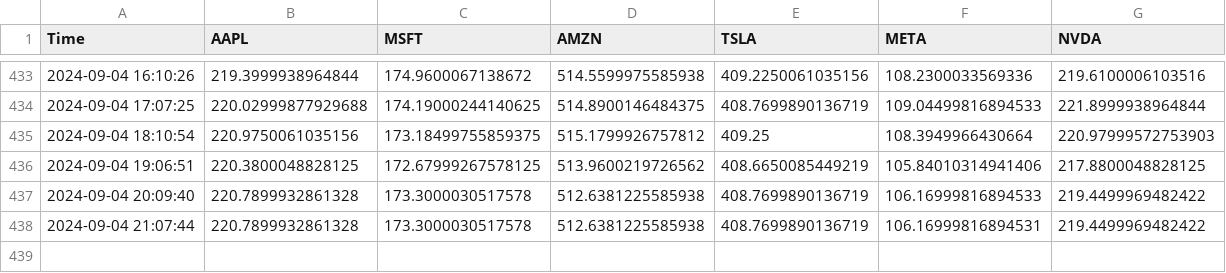
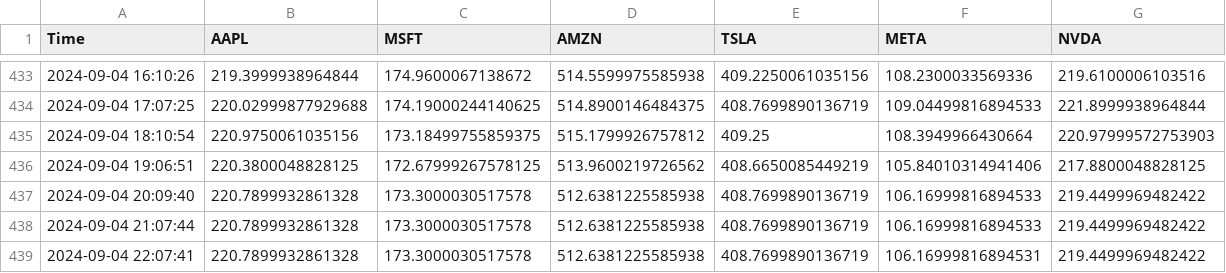
Before and after one commit to bendarodes/stockX-data-scraper, a CSV file: stock_prices.csv, drawn as a sheet; only a part is shown, gaps mark what is left out.

```diff
--- a/stock_prices.csv
+++ b/stock_prices.csv
@@ -437,2 +437,3 @@ Time;AAPL;MSFT;AMZN;TSLA;META;NVDA
 2024-09-04 20:09:40;220.7899932861328;173.3000030517578;512.6381225585938;408.7699890136719;106.16999816894533;219.4499969482422
-2024-09-04 21:07:44;220.7899932861328;173.3000030517578;512.6381225585938;408.7699890136719;106.16999816894531;219.4499969482422
+2024-09-04 21:07:44;220.7899932861328;173.3000030517578;512.6381225585938;408.7699890136719;106.16999816894533;219.4499969482422
+2024-09-04 22:07:41;220.7899932861328;173.3000030517578;512.6381225585938;408.7699890136719;106.16999816894531;219.4499969482422
```
Also changed, not shown: 1 other file.
